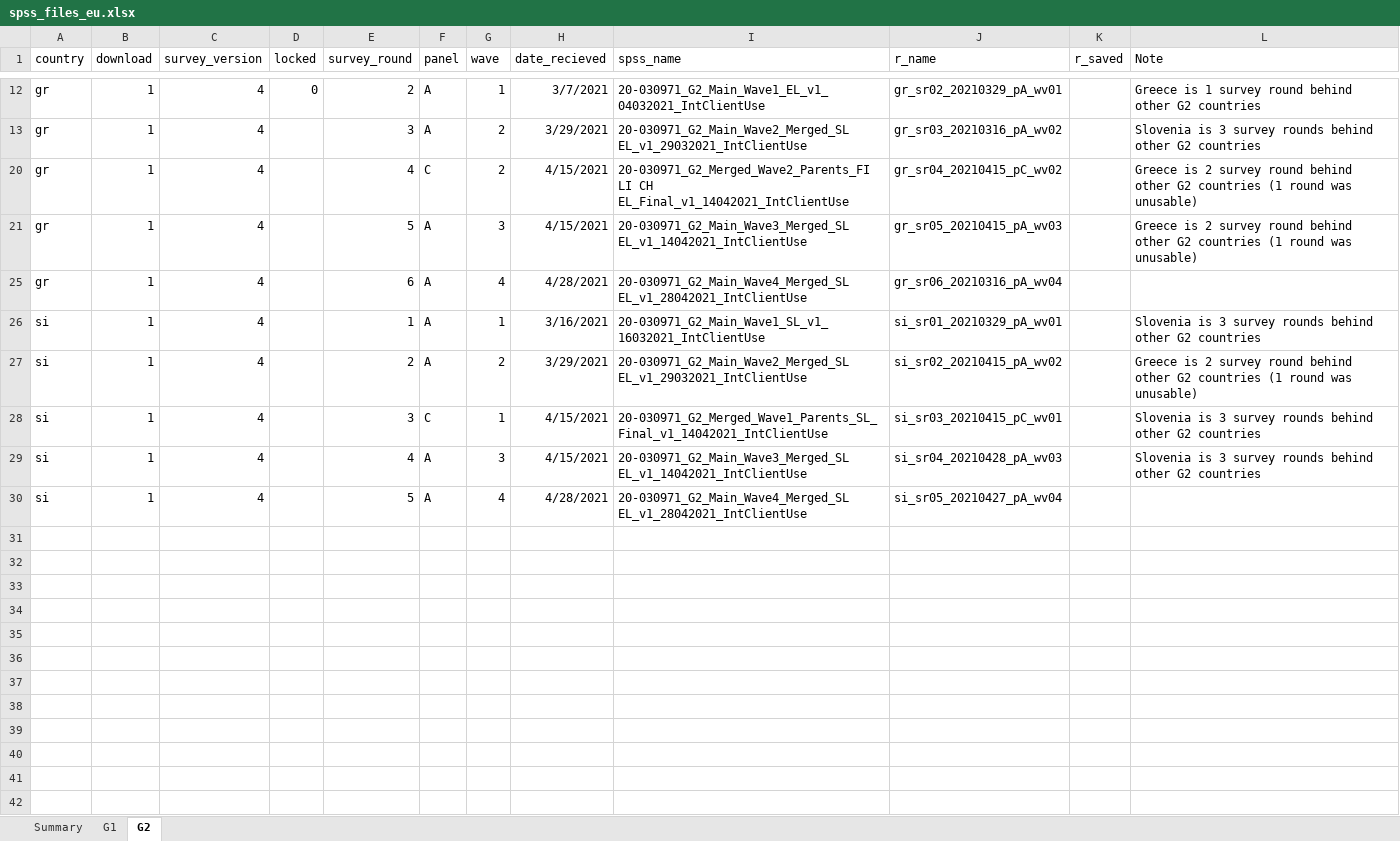
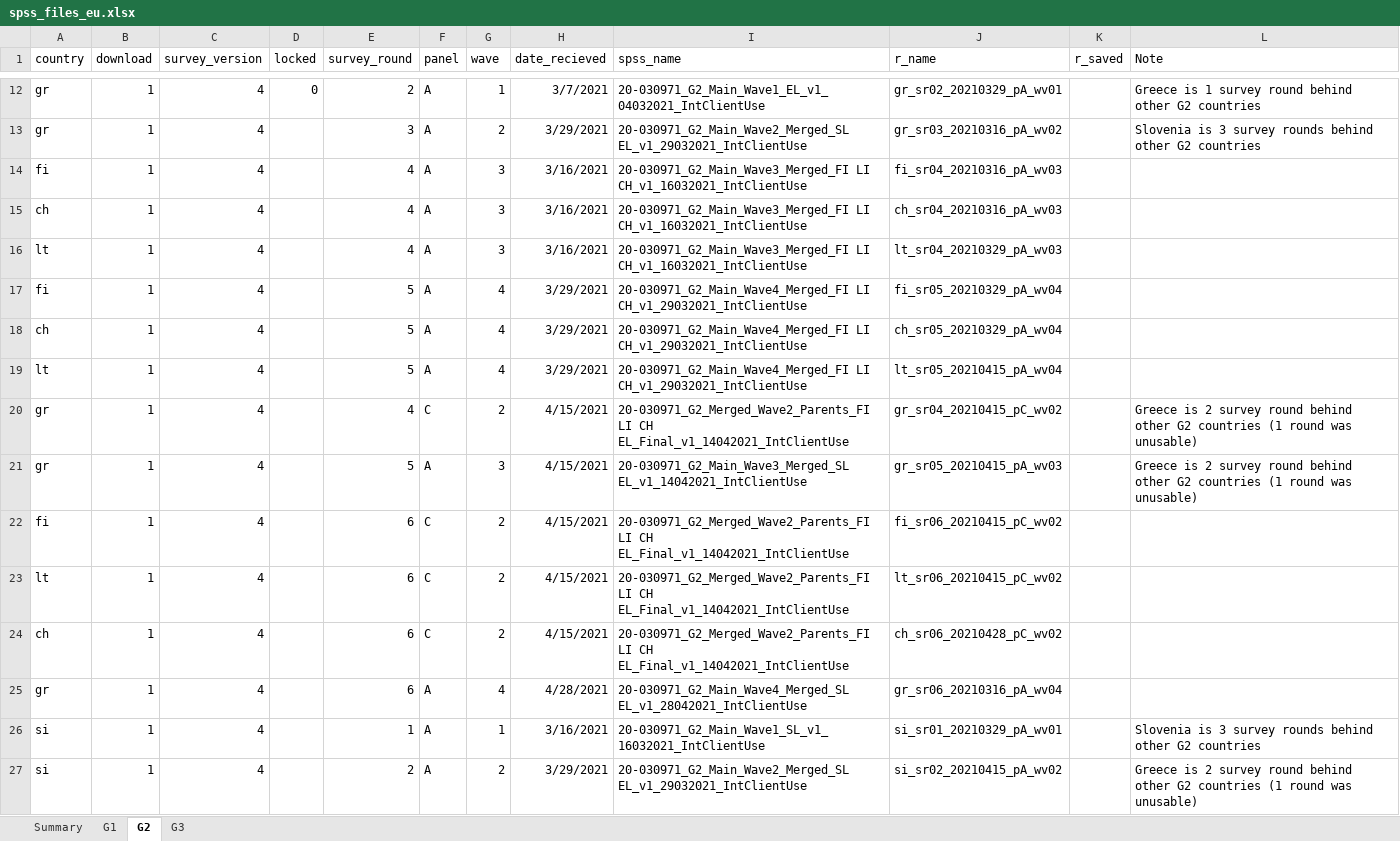
Before and after one commit to jarvisc1/comix_data_clean, an Excel workbook: data/spss_files_eu.xlsx, sheet G2, drawn as a sheet; only a part is shown, gaps mark what is left out; the shorter side is filled out with more unchanged rows; values as stored, in another font and other column widths than the file's, no borders; the diff covers the shown part only; the diff names each change by its address in the sheet, - before the commit and + after, or states it on an @@ line.

```diff
--- a/data/spss_files_eu.xlsx (sheet G2)
+++ b/data/spss_files_eu.xlsx (sheet G2)
+sheet tab: G3
@@ row 14 unhidden: fi | 1 | 4 |  | 4 | A | 3 | 3/16/2021 | 20-030971_G2_Main_Wave3_Merged_FI LI CH_v1_16032021_IntClientUse | fi_sr04_20210316_pA_wv03 @@
@@ row 15 unhidden: ch | 1 | 4 |  | 4 | A | 3 | 3/16/2021 | 20-030971_G2_Main_Wave3_Merged_FI LI CH_v1_16032021_IntClientUse | ch_sr04_20210316_pA_wv03 @@
@@ row 16 unhidden: lt | 1 | 4 |  | 4 | A | 3 | 3/16/2021 | 20-030971_G2_Main_Wave3_Merged_FI LI CH_v1_16032021_IntClientUse | lt_sr04_20210329_pA_wv03 @@
@@ row 17 unhidden: fi | 1 | 4 |  | 5 | A | 4 | 3/29/2021 | 20-030971_G2_Main_Wave4_Merged_FI LI CH_v1_29032021_IntClientUse | fi_sr05_20210329_pA_wv04 @@
@@ row 18 unhidden: ch | 1 | 4 |  | 5 | A | 4 | 3/29/2021 | 20-030971_G2_Main_Wave4_Merged_FI LI CH_v1_29032021_IntClientUse | ch_sr05_20210329_pA_wv04 @@
@@ row 19 unhidden: lt | 1 | 4 |  | 5 | A | 4 | 3/29/2021 | 20-030971_G2_Main_Wave4_Merged_FI LI CH_v1_29032021_IntClientUse | lt_sr05_20210415_pA_wv04 @@
@@ row 22 unhidden: fi | 1 | 4 |  | 6 | C | 2 | 4/15/2021 | 20-030971_G2_Merged_Wave2_Parents_FI LI CH EL_Final_v1_14042021_IntClientUse | fi_sr06_20210415_pC_wv02 @@
@@ row 23 unhidden: lt | 1 | 4 |  | 6 | C | 2 | 4/15/2021 | 20-030971_G2_Merged_Wave2_Parents_FI LI CH EL_Final_v1_14042021_IntClientUse | lt_sr06_20210415_pC_wv02 @@
@@ row 24 unhidden: ch | 1 | 4 |  | 6 | C | 2 | 4/15/2021 | 20-030971_G2_Merged_Wave2_Parents_FI LI CH EL_Final_v1_14042021_IntClientUse | ch_sr06_20210428_pC_wv02 @@
```
Also changed, not shown: 12 hidden or unhidden rows elsewhere in this sheet, 1 other file.
